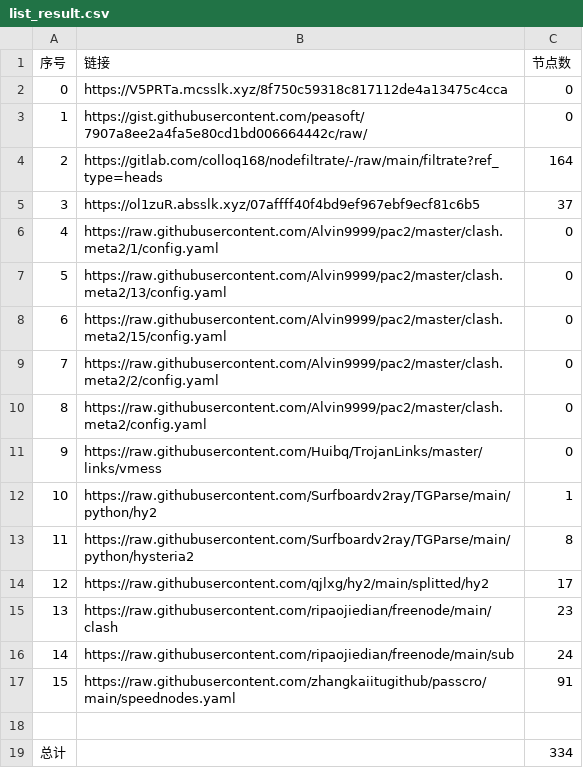
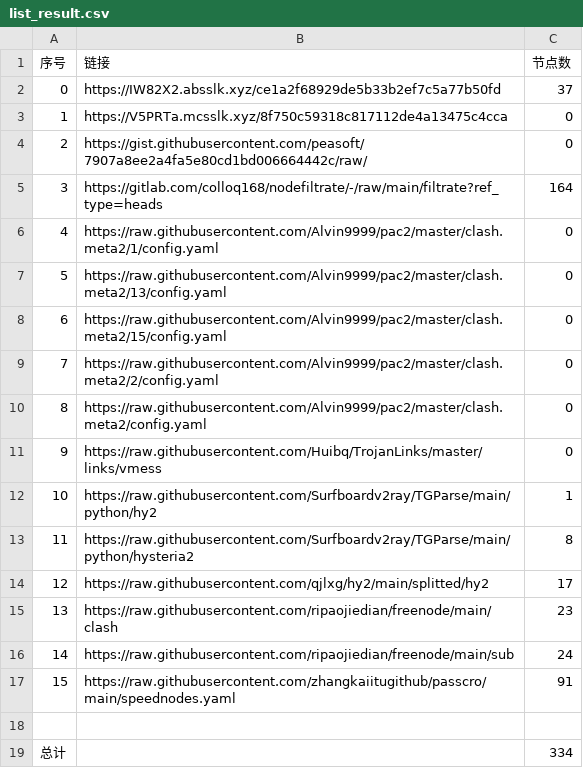
Before and after one commit to sileopro/NoMoreWalls, a CSV file: list_result.csv, drawn as a sheet; removed rows and columns are numbered as before the commit, all else as after; the diff names each change by its address in the sheet, - before the commit and + after, or states it on an @@ line.

```diff
--- a/list_result.csv
+++ b/list_result.csv
+row 2: 0 | https://IW82X2.absslk.xyz/ce1a2f68929de5b33b2ef7c5a77b50fd | 37
@@ column A (序号) renumbered between rows 3 and 5 @@
-row 5: 3 | https://ol1zuR.absslk.xyz/07affff40f4bd9ef967ebf9ecf81c6b5 | 37
```
Also changed, not shown: 28 other files.
